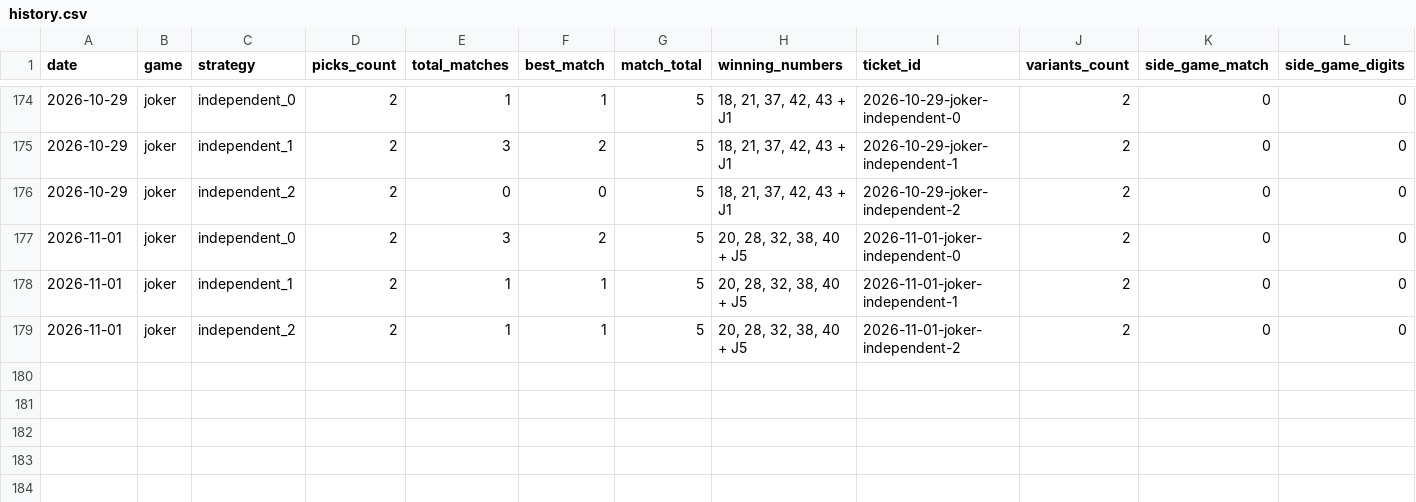
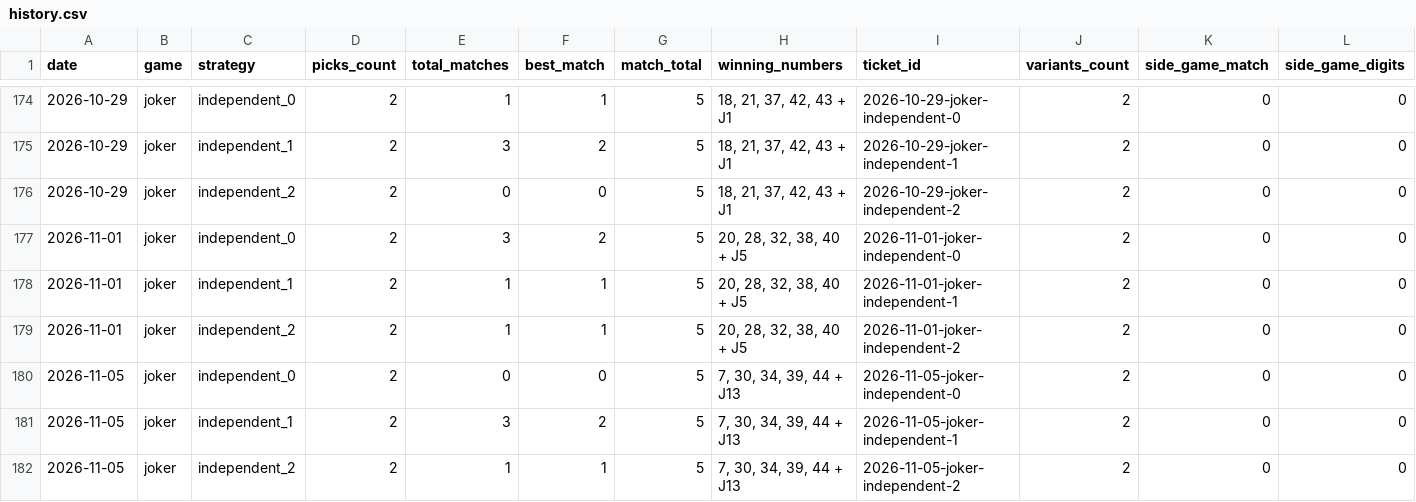
Before and after one commit to alexneamtu/loteria-romana, a CSV file: data/results/history.csv, drawn as a sheet; only a part is shown, gaps mark what is left out; rows hold the shown columns only; the diff names each change by its address in the sheet, - before the commit and + after, or states it on an @@ line.

```diff
--- a/data/results/history.csv
+++ b/data/results/history.csv
+row 180: 2026-11-05 | joker | independent_0 | 2 | 0 | 0 | 5 | 7, 30, 34, 39, 44 + J13 | 2026-11-05-joker-independent-0 | 2 | 0 | 0
+row 181: 2026-11-05 | joker | independent_1 | 2 | 3 | 2 | 5 | 7, 30, 34, 39, 44 + J13 | 2026-11-05-joker-independent-1 | 2 | 0 | 0
+row 182: 2026-11-05 | joker | independent_2 | 2 | 1 | 1 | 5 | 7, 30, 34, 39, 44 + J13 | 2026-11-05-joker-independent-2 | 2 | 0 | 0
```
Also changed, not shown: 1 other file.
